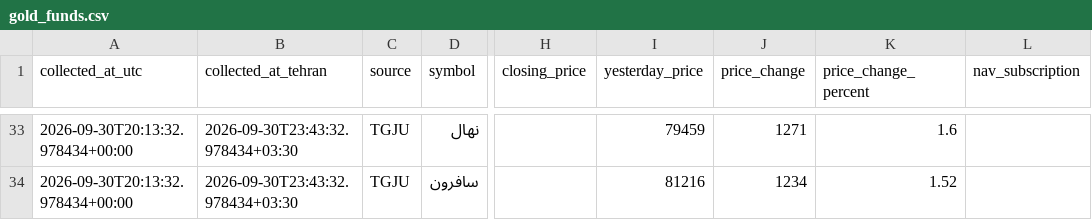
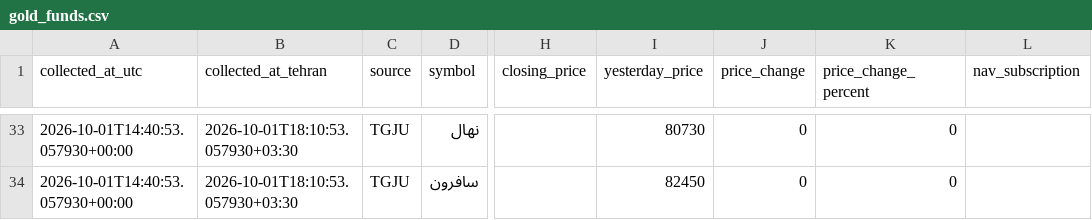
Before and after one commit to mahdi-price-monitor/price-monitor, a CSV file: data/gold_funds.csv, drawn as a sheet; only a part is shown, gaps mark what is left out; the diff covers the shown part only; the diff names each change by its address in the sheet, - before the commit and + after, or states it on an @@ line.

```diff
--- a/data/gold_funds.csv
+++ b/data/gold_funds.csv
-A33:A34 (collected_at_utc): 2026-09-30T20:13:32.978434+00:00
+A33:A34 (collected_at_utc): 2026-10-01T14:40:53.057930+00:00
-B33:B34 (collected_at_tehran): 2026-09-30T23:43:32.978434+03:30
+B33:B34 (collected_at_tehran): 2026-10-01T18:10:53.057930+03:30
-I33 (yesterday_price): 79459
+I33 (yesterday_price): 80730
-J33 (price_change): 1271
+J33 (price_change): 0
-K33 (price_change_percent): 1.6
+K33 (price_change_percent): 0
-I34 (yesterday_price): 81216
+I34 (yesterday_price): 82450
-J34 (price_change): 1234
+J34 (price_change): 0
-K34 (price_change_percent): 1.52
+K34 (price_change_percent): 0
```
Also changed, not shown: 152 edited cells elsewhere in this file, data/gold_funds_history.csv, data/history.csv, 1 other file.
